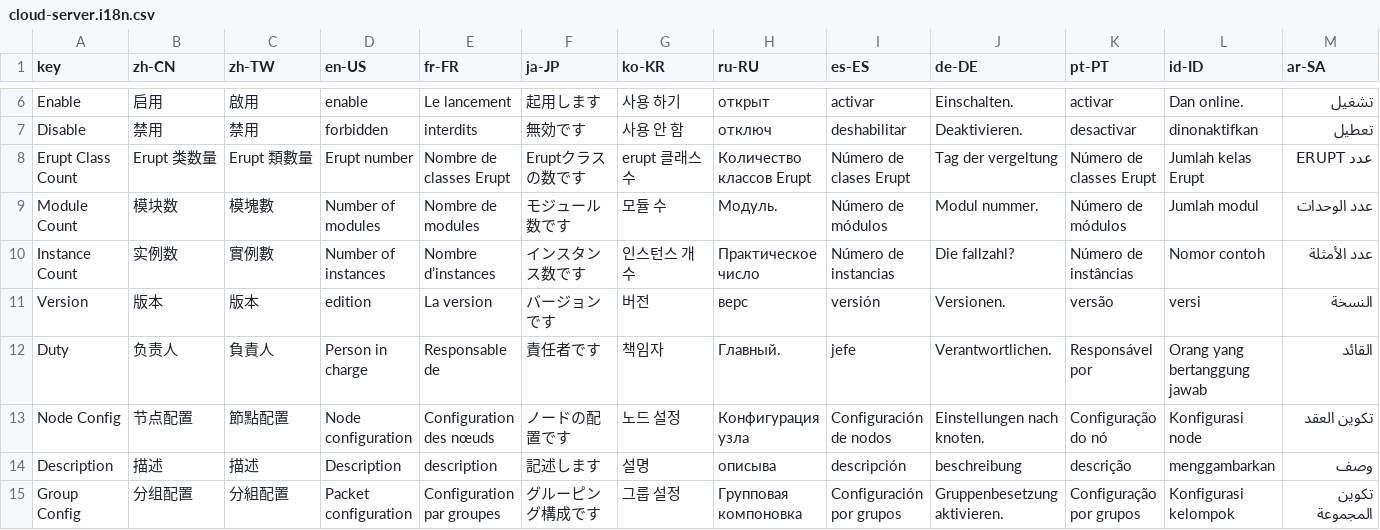
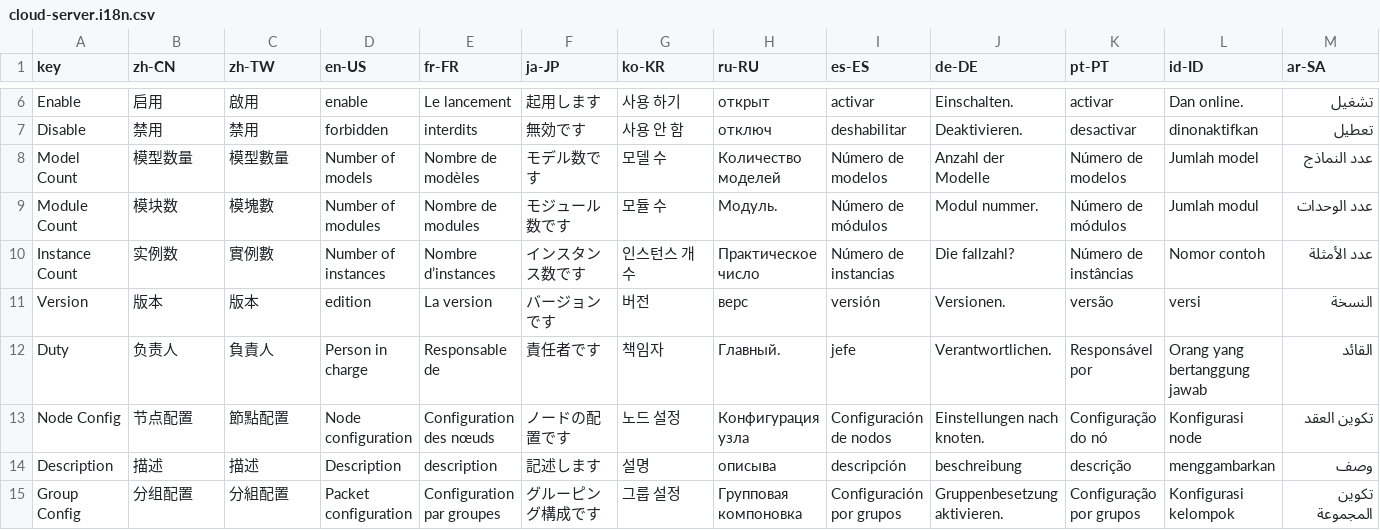
Before and after one commit to erupts/erupt, a CSV file: erupt-cloud/erupt-cloud-server/src/main/resources/i18n/cloud-server.i18n.csv, drawn as a sheet; only a part is shown, gaps mark what is left out; removed rows and columns are numbered as before the commit, all else as after; the diff names each change by its address in the sheet, - before the commit and + after, or states it on an @@ line.

Commit message:
Add erupt-cloud node lifecycle, resource reporting, and i18n support
Introduce NodeInfoHandler extension point so optional modules can enrich
heartbeat NodeInfo with named resource lists, rendered via a new
node-resource.ftl tabbed viewer. Add graceful node shutdown: deregister
instance addresses on destroy and drain in-flight requests before exit.
Store node cache as JSON in Redis so NodeInfo schema changes no longer
invalidate entries, add round-robin instance picking with failover
ordering and best-effort dead-instance eviction, and provide
cloud-server i18n translations for the node admin UI.

```diff
--- a/erupt-cloud/erupt-cloud-server/src/main/resources/i18n/cloud-server.i18n.csv
+++ b/erupt-cloud/erupt-cloud-server/src/main/resources/i18n/cloud-server.i18n.csv
-row 8: Erupt Class Count | Erupt 类数量 | Erupt 類數量 | Erupt number | Nombre de classes Erupt | Eruptクラスの数です | erupt 클래스 수 | Количество классов Erupt | Número de clases Erupt | Tag der vergeltung | Número de classes Erupt | Jumlah kelas Erupt | عدد ERUPT
+row 8: Model Count | 模型数量 | 模型數量 | Number of models | Nombre de modèles | モデル数です | 모델 수 | Количество моделей | Número de modelos | Anzahl der Modelle | Número de modelos | Jumlah model | عدد النماذج
```
Also changed, not shown: 7 other files.
